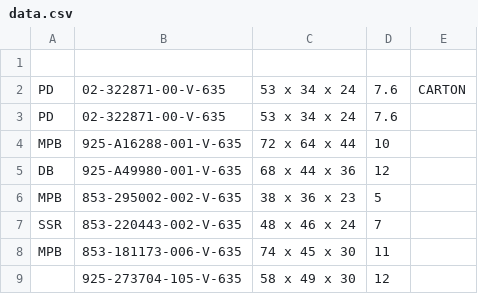
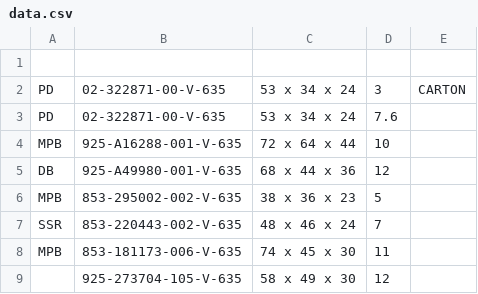
Before and after one commit to Zack9725/Shipping, a CSV file: data.csv, drawn as a sheet; only a part is shown.

Commit message:
Auto-update PN data 2026-09-19T02:41:20.653Z

```diff
--- a/data.csv
+++ b/data.csv
@@ -1,3 +1,3 @@
 ,,,,
-PD,02-322871-00-V-635,53 x 34 x 24 ,7.6,CARTON
+PD,02-322871-00-V-635,53 x 34 x 24 ,3,CARTON
 PD,02-322871-00-V-635,53 x 34 x 24 ,7.6,
```
